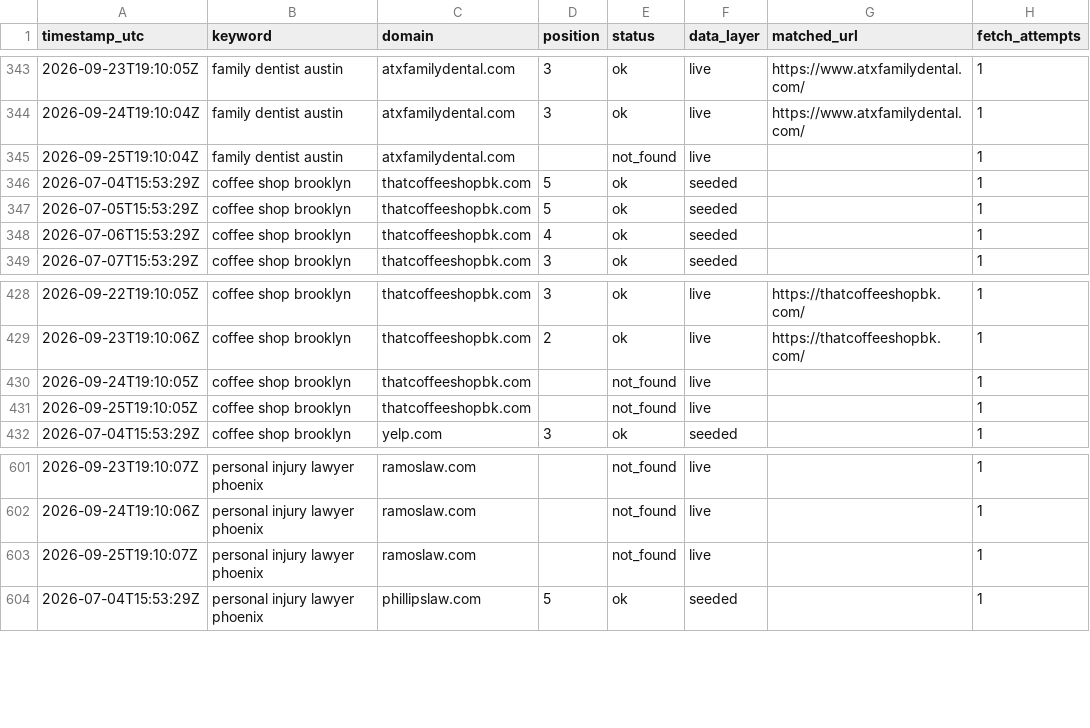
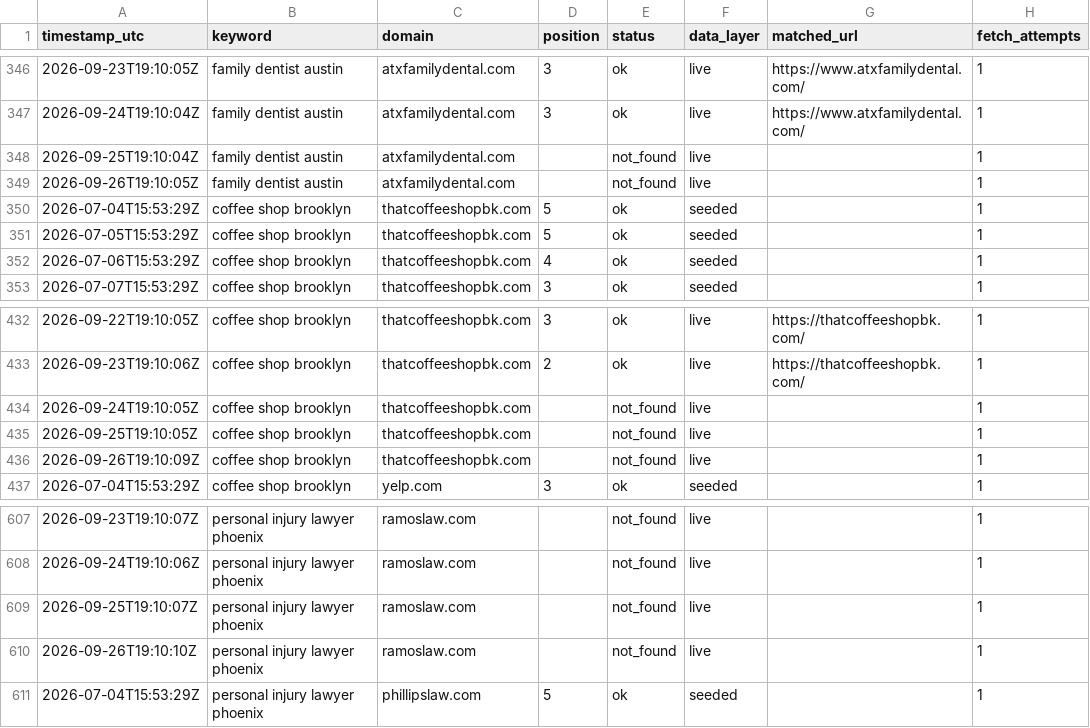
Before and after one commit to Tommyz123/serp-rank-tracker, a CSV file: docs/data.csv, drawn as a sheet; only a part is shown, gaps mark what is left out; the diff covers the shown part only.

```diff
--- a/docs/data.csv
+++ b/docs/data.csv
@@ -345,2 +348,3 @@ timestamp_utc,keyword,domain,position,status,data_layer,matched_url,fetch_attemp
 2026-09-25T19:10:04Z,family dentist austin,atxfamilydental.com,,not_found,live,,1
+2026-09-26T19:10:05Z,family dentist austin,atxfamilydental.com,,not_found,live,,1
 2026-07-04T15:53:29Z,coffee shop brooklyn,thatcoffeeshopbk.com,5,ok,seeded,,1
@@ -431,2 +435,3 @@ timestamp_utc,keyword,domain,position,status,data_layer,matched_url,fetch_attemp
 2026-09-25T19:10:05Z,coffee shop brooklyn,thatcoffeeshopbk.com,,not_found,live,,1
+2026-09-26T19:10:09Z,coffee shop brooklyn,thatcoffeeshopbk.com,,not_found,live,,1
 2026-07-04T15:53:29Z,coffee shop brooklyn,yelp.com,3,ok,seeded,,1
@@ -603,2 +609,3 @@ timestamp_utc,keyword,domain,position,status,data_layer,matched_url,fetch_attemp
 2026-09-25T19:10:07Z,personal injury lawyer phoenix,ramoslaw.com,,not_found,live,,1
+2026-09-26T19:10:10Z,personal injury lawyer phoenix,ramoslaw.com,,not_found,live,,1
 2026-07-04T15:53:29Z,personal injury lawyer phoenix,phillipslaw.com,5,ok,seeded,,1
```
Also changed, not shown: 5 added rows elsewhere in this file, 1 other file.
